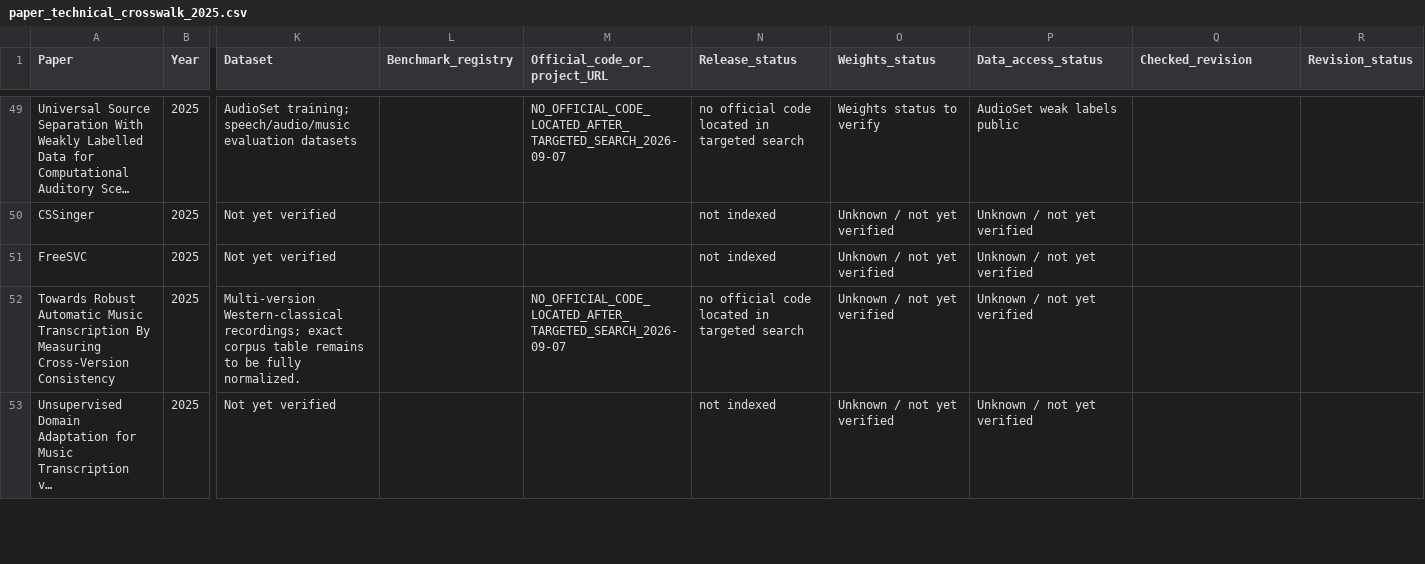
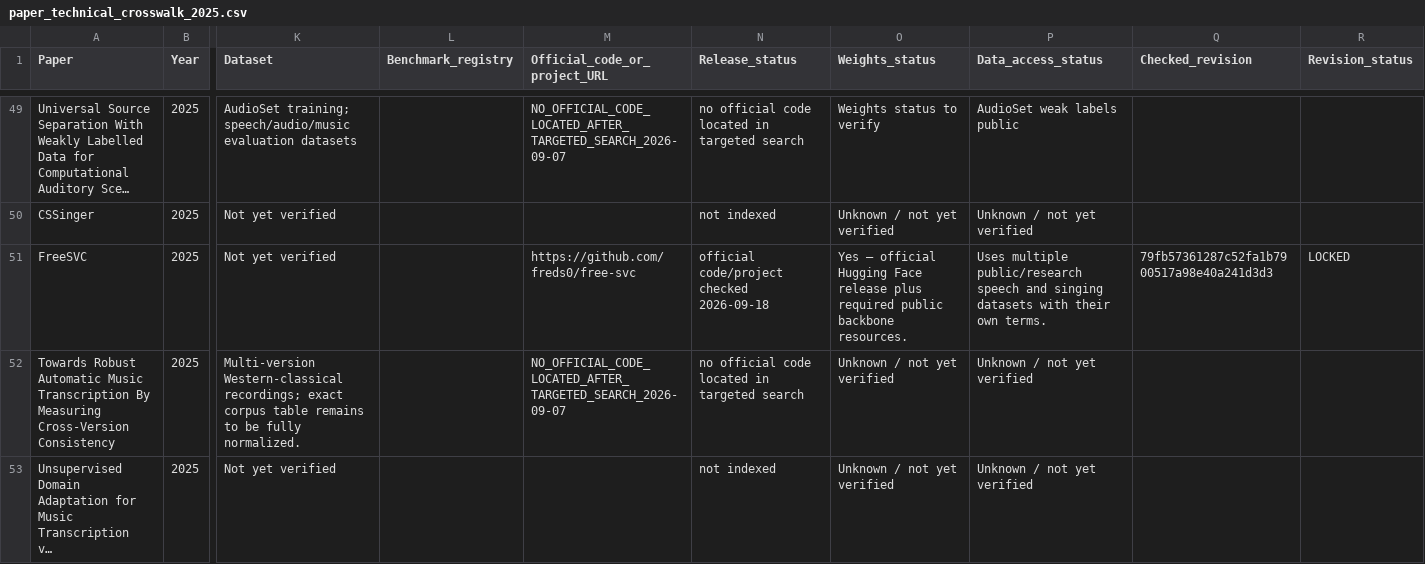
Before and after one commit to zyh123599/music-ai-foundation-model-survey-resources, a CSV file: resources/technical/paper_technical_crosswalk_2025.csv, drawn as a sheet; only a part is shown, gaps mark what is left out; long unchanged cells end in …; the diff covers the shown part only; the diff names each change by its address in the sheet, - before the commit and + after, or states it on an @@ line.

Commit message:
Add second-wave 2025 resource checks

```diff
--- a/resources/technical/paper_technical_crosswalk_2025.csv
+++ b/resources/technical/paper_technical_crosswalk_2025.csv
-M51 (Official_code_or_project_URL): (empty)
+M51 (Official_code_or_project_URL): https://github.com/freds0/free-svc
-N51 (Release_status): not indexed
+N51 (Release_status): official code/project checked 2026-09-18
-O51 (Weights_status): Unknown / not yet verified
+O51 (Weights_status): Yes — official Hugging Face release plus required public backbone resources.
-P51 (Data_access_status): Unknown / not yet verified
+P51 (Data_access_status): Uses multiple public/research speech and singing datasets with their own terms.
-Q51 (Checked_revision): (empty)
+Q51 (Checked_revision): 79fb57361287c52fa1b7900517a98e40a241d3d3
-R51 (Revision_status): (empty)
+R51 (Revision_status): LOCKED
```
Also changed, not shown: 36 edited cells elsewhere in this file.
